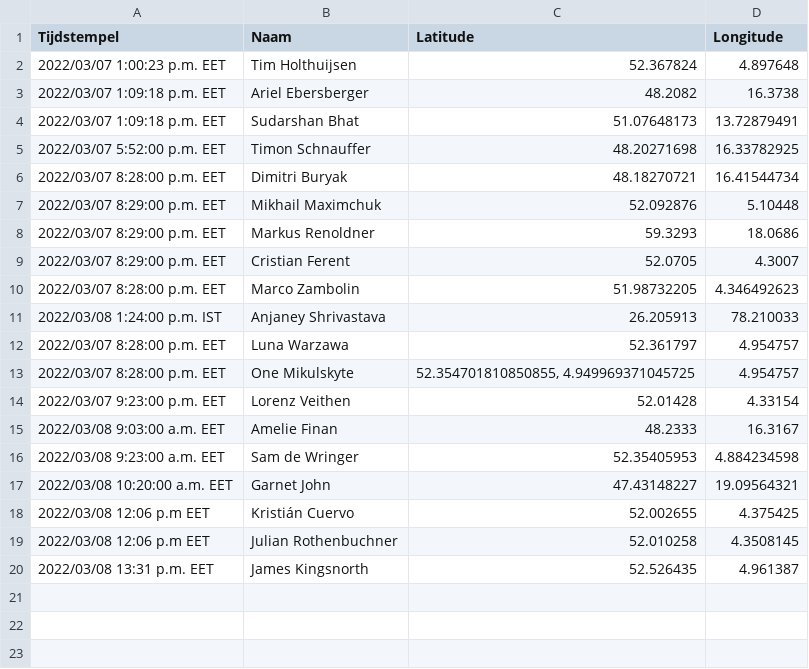
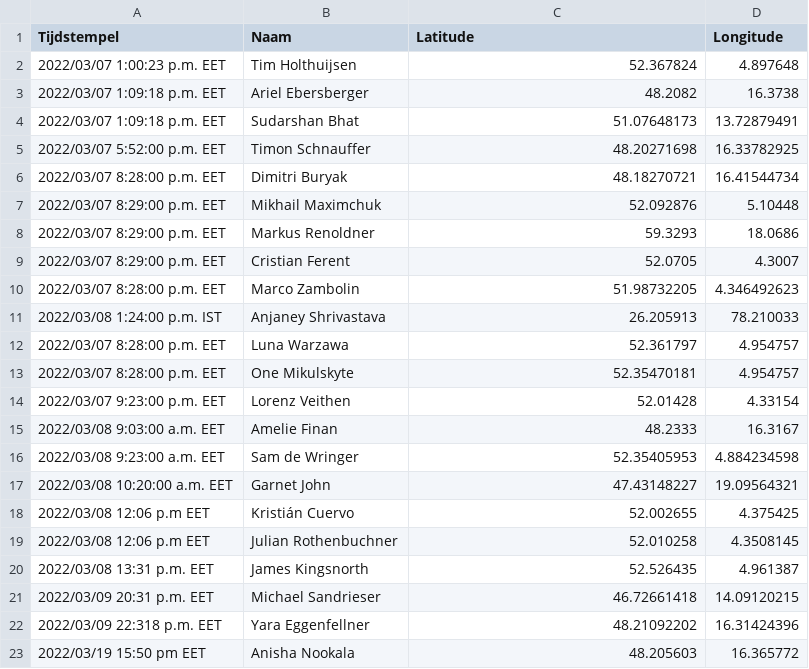
Before and after one commit to timholthuijsen/timholthuijsen.github.io, a CSV file: Source/map.csv, drawn as a sheet.

```diff
--- a/Source/map.csv
+++ b/Source/map.csv
@@ -12,3 +12,3 @@ Tijdstempel,Naam,Latitude,Longitude
 2022/03/07 8:28:00 p.m. EET,Luna Warzawa,52.361797,4.954757
-2022/03/07 8:28:00 p.m. EET,One Mikulskyte,"52.354701810850855, 4.949969371045725",4.954757
+2022/03/07 8:28:00 p.m. EET,One Mikulskyte,52.35470181,4.954757
 2022/03/07 9:23:00 p.m. EET,Lorenz Veithen,52.01428,4.33154
@@ -20 +20,4 @@ Tijdstempel,Naam,Latitude,Longitude
 2022/03/08 13:31 p.m. EET,James Kingsnorth,52.526435,4.961387
+2022/03/09 20:31 p.m. EET,Michael Sandrieser,46.72661418,14.09120215
+2022/03/09 22:318 p.m. EET,Yara Eggenfellner,48.21092202,16.31424396
+2022/03/19 15:50 pm EET,Anisha Nookala,48.205603,16.365772
```
Also changed, not shown: 1 other file.
